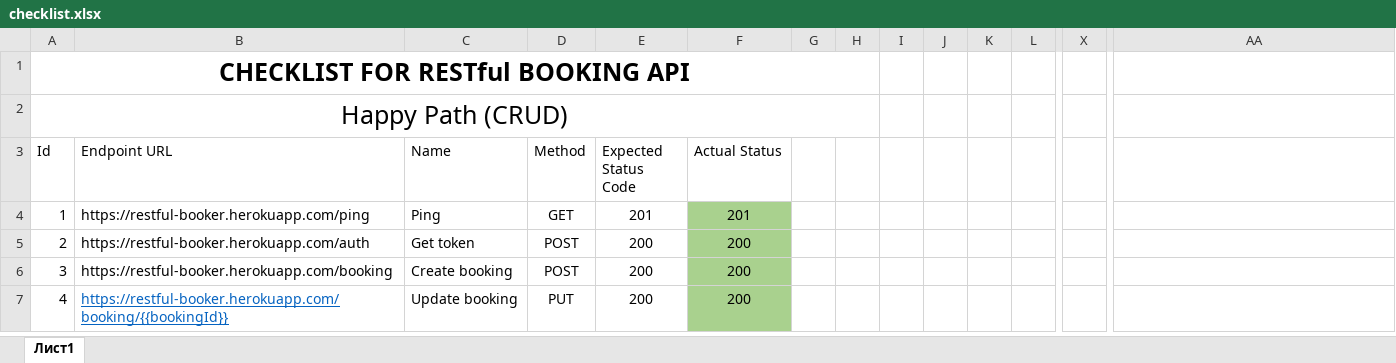
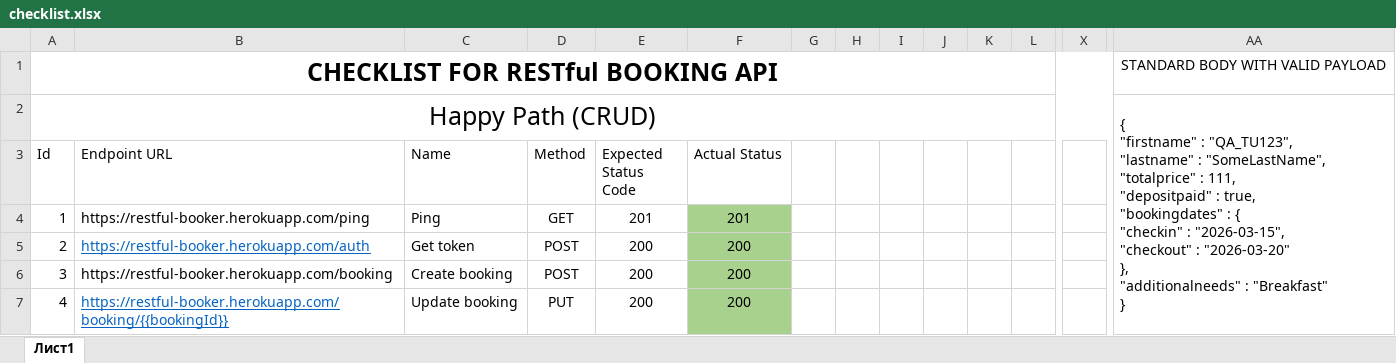
Before and after one commit to Oladusheeek/restful-booking-api-tests, an Excel workbook: docs/checklists/checklist.xlsx, sheet Лист1, drawn as a sheet; only a part is shown, gaps mark what is left out; values as stored, in another font and other column widths than the file's, no borders; removed rows and columns are numbered as before the commit, all else as after; ↵ is a line break in a cell; the diff covers the shown part only; the diff names each change by its address in the sheet, - before the commit and + after, or states it on an @@ line.

```diff
--- a/docs/checklists/checklist.xlsx (sheet Лист1)
+++ b/docs/checklists/checklist.xlsx (sheet Лист1)
-A1:H1 merged
+A1:X1 merged
-AA1: (empty)
+AA1: STANDARD BODY WITH VALID PAYLOAD
-A2:H2 merged
+A2:X2 merged
-AA2: (empty)
+AA2: { ↵ "firstname" : "QA_TU123", ↵ "lastname" : "SomeLastName", ↵ "totalprice" : 111, ↵ "depositpaid" : true, ↵ "bookingdates" : { ↵ "checkin" : "2026-03-15", ↵ "checkout" : "2026-03-20" ↵ }, ↵ "additionalneeds" : "Breakfast" ↵ }
+AA2:AA11 merged
@@ B5 underline: off → on, text colour: black → #0563C1 @@
```
Also changed, not shown: 33 added rows, 2 edited cells, cell formats and merged cells elsewhere in this sheet.
